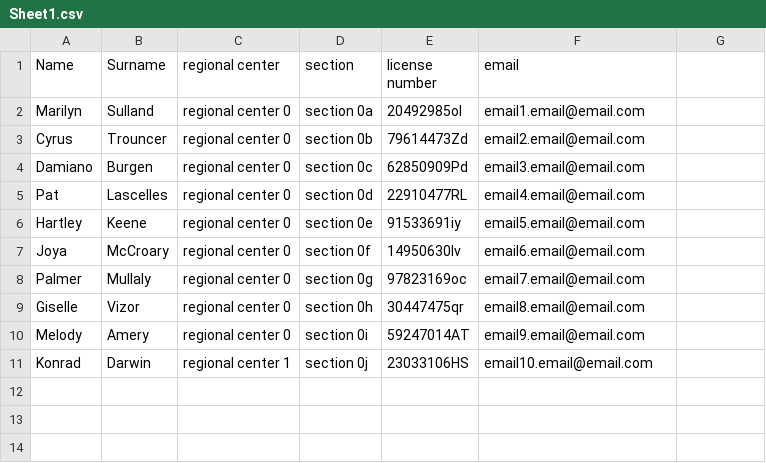
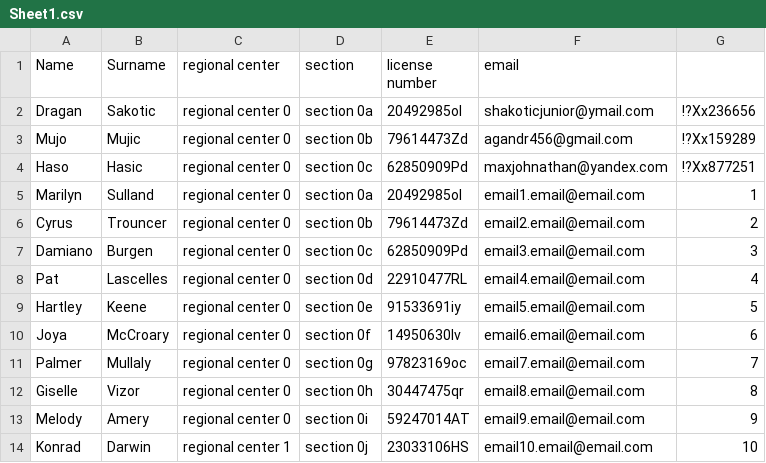
Before and after one commit to Mateja44/eIzbori-repo, a CSV file: eIzbori/Resources/Sheet1.csv, drawn as a sheet; addresses are those after the commit; the diff names each change by its address in the sheet, - before the commit and + after, or states it on an @@ line.

```diff
--- a/eIzbori/Resources/Sheet1.csv
+++ b/eIzbori/Resources/Sheet1.csv
+row 2: Dragan | Sakotic | regional center 0 | section 0a | 20492985ol | shakoticjunior@ymail.com | !?Xx236656
+row 3: Mujo | Mujic | regional center 0 | section 0b | 79614473Zd | agandr456@gmail.com | !?Xx159289
+row 4: Haso | Hasic | regional center 0 | section 0c | 62850909Pd | maxjohnathan@yandex.com | !?Xx877251
-G5: (empty)
+G5: 1
-G6: (empty)
+G6: 2
-G7: (empty)
+G7: 3
-G8: (empty)
+G8: 4
-G9: (empty)
+G9: 5
-G10: (empty)
+G10: 6
-G11: (empty)
+G11: 7
-G12: (empty)
+G12: 8
-G13: (empty)
+G13: 9
-G14: (empty)
+G14: 10
```
Also changed, not shown: 31 other files.
